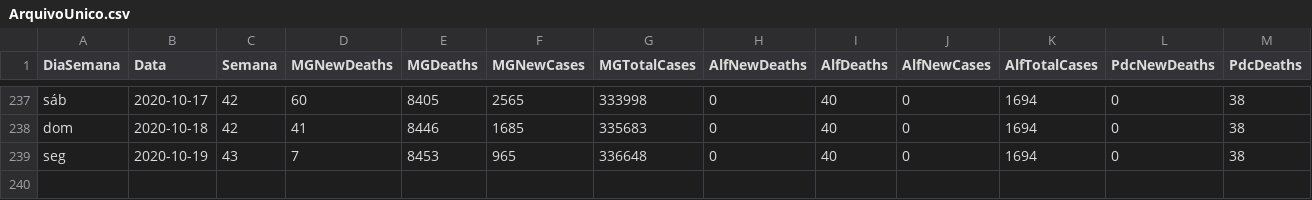
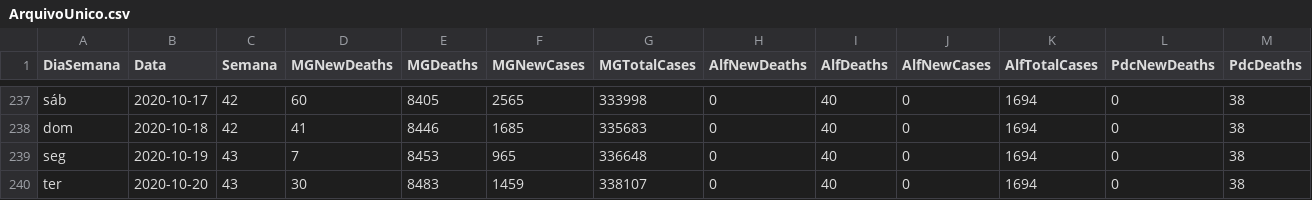
Before and after one commit to paulo1997s/DadosCovidUnifal, a CSV file: ArquivoUnico.csv, drawn as a sheet; only a part is shown, gaps mark what is left out; rows hold the shown columns only; the diff names each change by its address in the sheet, - before the commit and + after, or states it on an @@ line.

Commit message:
Add files via upload

```diff
--- a/ArquivoUnico.csv
+++ b/ArquivoUnico.csv
+row 240: ter | 2020-10-20 | 43 | 30 | 8483 | 1459 | 338107 | 0 | 40 | 0 | 1694 | 0 | 38
```
